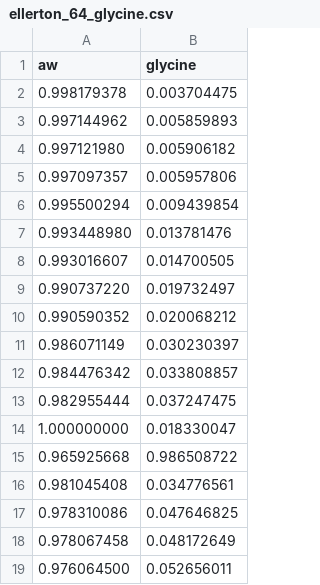
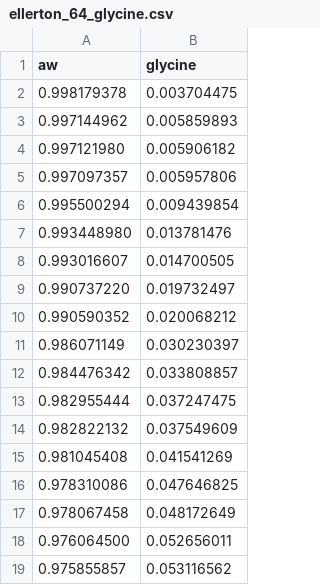
Before and after one commit to thermodynamicsvirtuallab/aw-models, a CSV file: data/converted/ellerton_64_glycine.csv, drawn as a sheet.

Commit message:
Fixed Ellerton's glycine data.

```diff
--- a/data/converted/ellerton_64_glycine.csv
+++ b/data/converted/ellerton_64_glycine.csv
@@ -13,5 +13,4 @@ aw,glycine
 0.982955444,0.037247475
-1.000000000,0.018330047
-0.965925668,0.986508722
-0.981045408,0.034776561
+0.982822132,0.037549609
+0.981045408,0.041541269
 0.978310086,0.047646825
@@ -19 +18,2 @@ aw,glycine
 0.976064500,0.052656011
+0.975855857,0.053116562
```
Also changed, not shown: data/originals/ellerton_64_glycine.csv.
